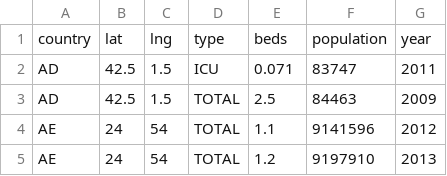
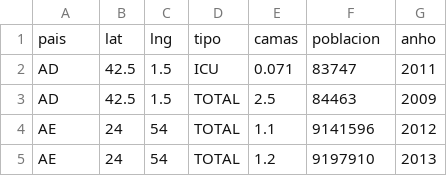
Before and after one commit to PabVillar/databases_project, a CSV file: Camas_por_país.csv, drawn as a sheet; only a part is shown.

Commit message:
Update Camas_por_país.csv

```diff
--- a/Camas_por_país.csv
+++ b/Camas_por_país.csv
@@ -1,2 +1,2 @@
-country,lat,lng,type,beds,population,year
+pais,lat,lng,tipo,camas,poblacion,anho
 AD,42.5,1.5,ICU,0.071,83747,2011
```
